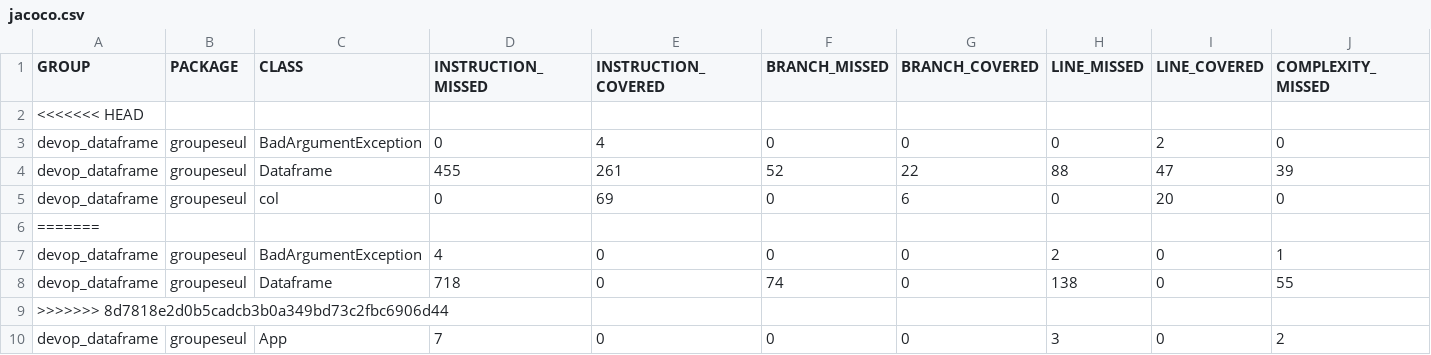
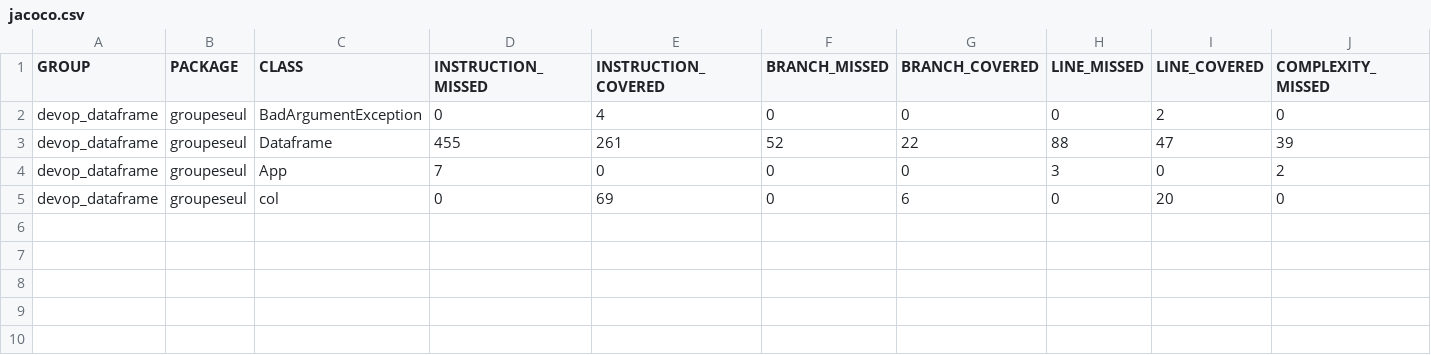
Before and after one commit to hacenesuper/devop_project, a CSV file: devop_dataframe/target/site/jacoco/jacoco.csv, drawn as a sheet; only a part is shown; removed rows and columns are numbered as before the commit, all else as after; rows hold the shown columns only; the diff names each change by its address in the sheet, - before the commit and + after, or states it on an @@ line.

```diff
--- a/devop_dataframe/target/site/jacoco/jacoco.csv
+++ b/devop_dataframe/target/site/jacoco/jacoco.csv
-row 2: <<<<<<< HEAD
@@ row 10 moved to row 4: devop_dataframe @@
-row 6: =======
-row 7: devop_dataframe | groupeseul | BadArgumentException | 4 | 0 | 0 | 0 | 2 | 0 | 1
-row 8: devop_dataframe | groupeseul | Dataframe | 718 | 0 | 74 | 0 | 138 | 0 | 55
-row 9: >>>>>>> 8d7818e2d0b5cadcb3b0a349bd73c2fbc6906d44
```
Also changed, not shown: 25 other files.
